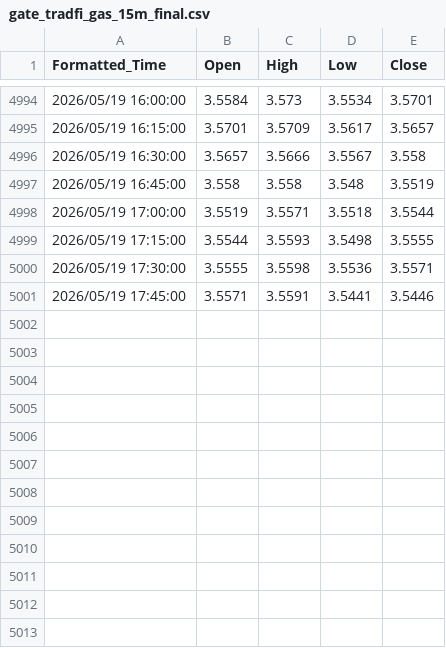
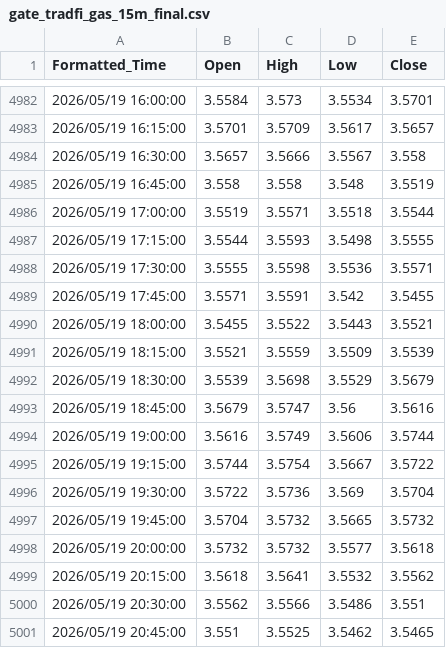
Before and after one commit to evan7646-cloud/Download_Gate_Gasoline_price, a CSV file: gate_tradfi_gas_15m_final.csv, drawn as a sheet; only a part is shown, gaps mark what is left out; the diff covers the shown part only.

```diff
--- a/gate_tradfi_gas_15m_final.csv
+++ b/gate_tradfi_gas_15m_final.csv
@@ -5000,2 +4988,14 @@ Formatted_Time,Open,High,Low,Close
 2026/05/19 17:30:00,3.5555,3.5598,3.5536,3.5571
-2026/05/19 17:45:00,3.5571,3.5591,3.5441,3.5446
+2026/05/19 17:45:00,3.5571,3.5591,3.542,3.5455
+2026/05/19 18:00:00,3.5455,3.5522,3.5443,3.5521
+2026/05/19 18:15:00,3.5521,3.5559,3.5509,3.5539
+2026/05/19 18:30:00,3.5539,3.5698,3.5529,3.5679
+2026/05/19 18:45:00,3.5679,3.5747,3.56,3.5616
+2026/05/19 19:00:00,3.5616,3.5749,3.5606,3.5744
+2026/05/19 19:15:00,3.5744,3.5754,3.5667,3.5722
+2026/05/19 19:30:00,3.5722,3.5736,3.569,3.5704
+2026/05/19 19:45:00,3.5704,3.5732,3.5665,3.5732
+2026/05/19 20:00:00,3.5732,3.5732,3.5577,3.5618
+2026/05/19 20:15:00,3.5618,3.5641,3.5532,3.5562
+2026/05/19 20:30:00,3.5562,3.5566,3.5486,3.551
+2026/05/19 20:45:00,3.551,3.5525,3.5462,3.5465
```
Also changed, not shown: 12 removed rows elsewhere in this file, gate_tradfi_gas_15m.csv, gate_tradfi_gas_1d.csv, 9 other files.
